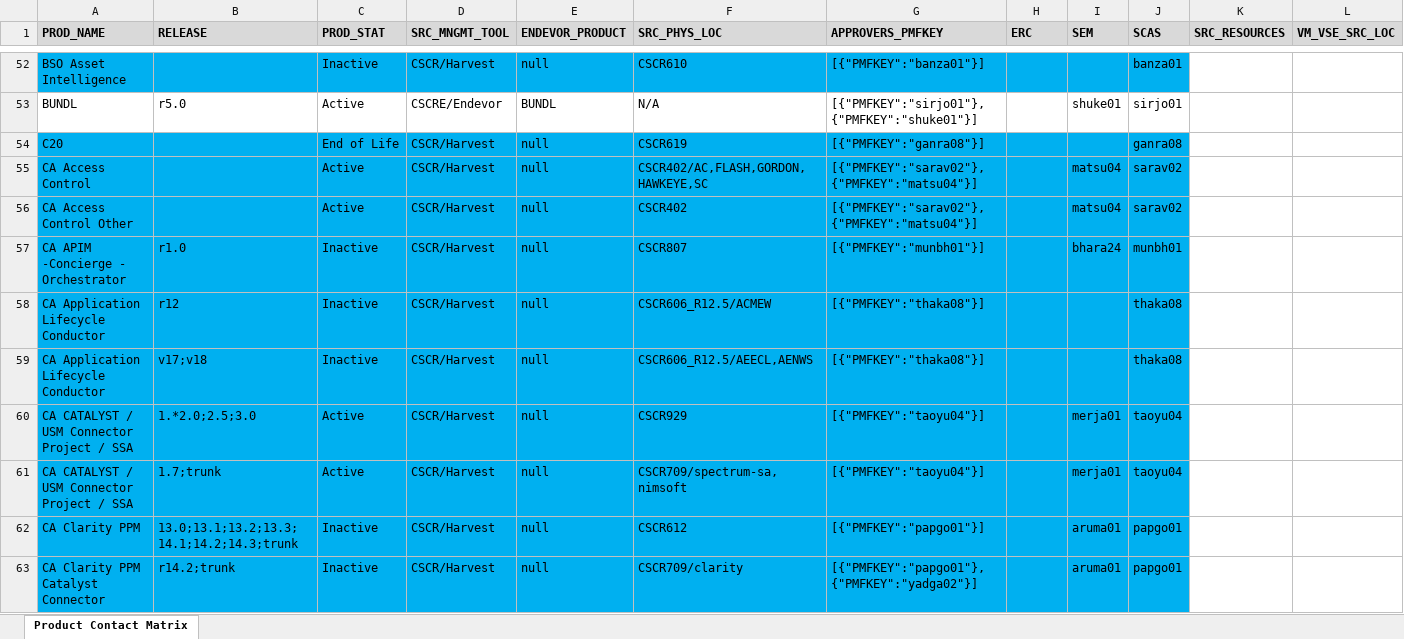
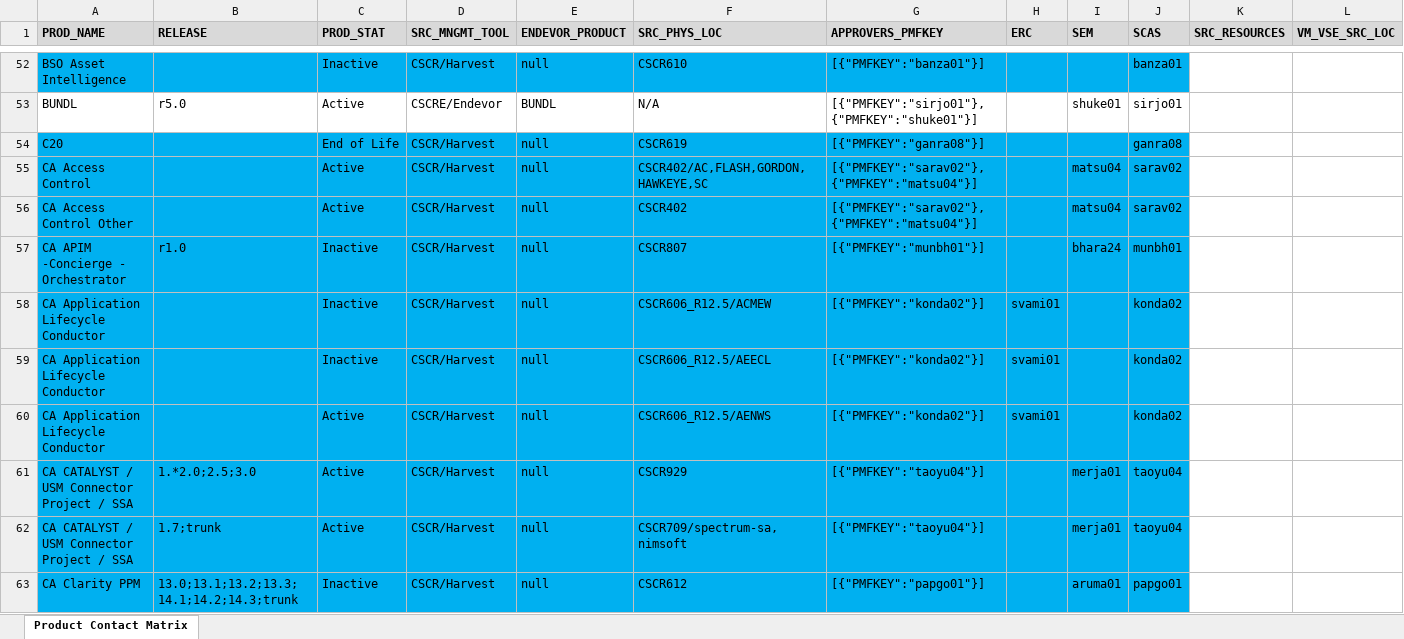
Before and after one commit to morjo02jm/SCM-Attestation-Common-LDAP, an Excel workbook: commonldap/SourceMinder_Product_Contacts.xlsx, sheet Product Contact Matrix, drawn as a sheet; only a part is shown, gaps mark what is left out; the shorter side is filled out with more unchanged rows; values as stored, in another font and other column widths than the file's, no borders; the diff names each change by its address in the sheet, - before the commit and + after, or states it on an @@ line.

Commit message:
Update contacts

```diff
--- a/commonldap/SourceMinder_Product_Contacts.xlsx (sheet Product Contact Matrix)
+++ b/commonldap/SourceMinder_Product_Contacts.xlsx (sheet Product Contact Matrix)
-B58 (RELEASE): r12
+B58 (RELEASE): (empty)
-G58:G59 (APPROVERS_PMFKEY): [{"PMFKEY":"thaka08"}]
+G58:G59 (APPROVERS_PMFKEY): [{"PMFKEY":"konda02"}]
-H58:H59 (ERC): (empty)
+H58:H59 (ERC): svami01
-J58:J59 (SCAS): thaka08
+J58:J59 (SCAS): konda02
-B59 (RELEASE): v17;v18
+B59 (RELEASE): (empty)
-F59 (SRC_PHYS_LOC): CSCR606_R12.5/AEECL,AENWS
+F59 (SRC_PHYS_LOC): CSCR606_R12.5/AEECL
+row 60: CA Application Lifecycle Conductor |  | Active | CSCR/Harvest | null | CSCR606_R12.5/AENWS | [{"PMFKEY":"konda02"}] | svami01 |  | konda02
```
Also changed, not shown: 1 other file.
